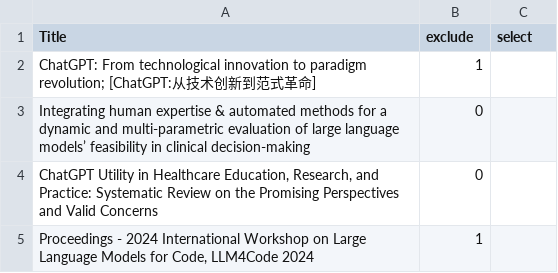
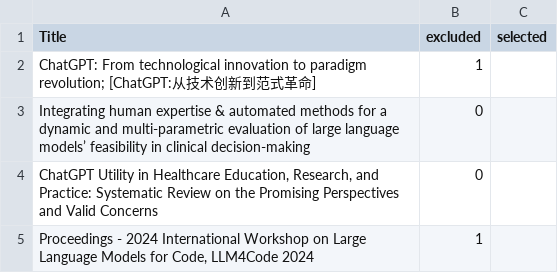
Before and after one commit to xuzhi2021/ESCodeGen, a CSV file: Appendix1-Literature-Review/appendix - specific search list.csv, drawn as a sheet; only a part is shown.

```diff
--- a/Appendix1-Literature-Review/appendix - specific search list.csv
+++ b/Appendix1-Literature-Review/appendix - specific search list.csv
@@ -1,2 +1,2 @@
-Title,exclude,select
+Title,excluded,selected
 ChatGPT: From technological innovation to paradigm revolution; [ChatGPT:从技术创新到范式革命],1,
```
Also changed, not shown: Appendix1-Literature-Review/appendix - general search list.csv, 1 other file.
